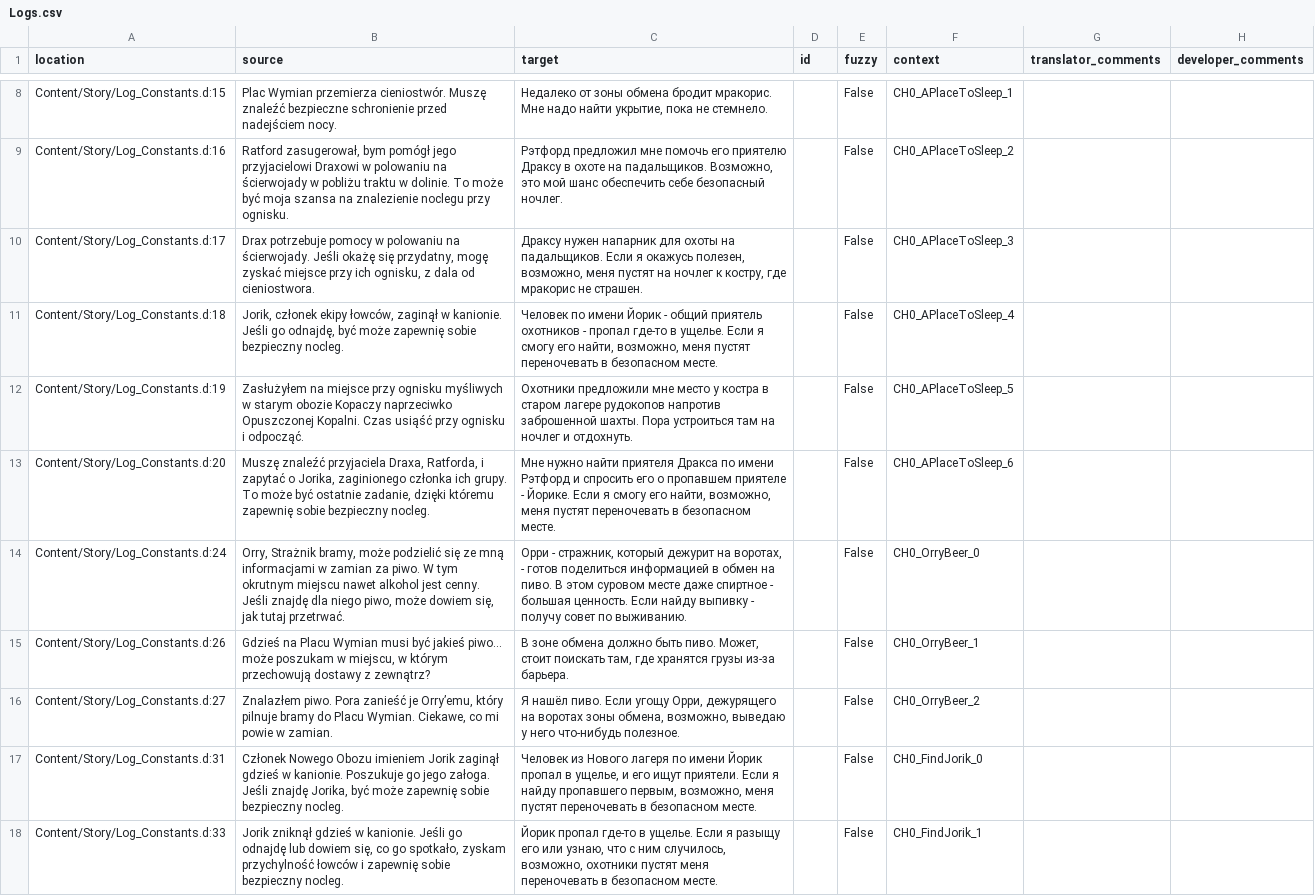
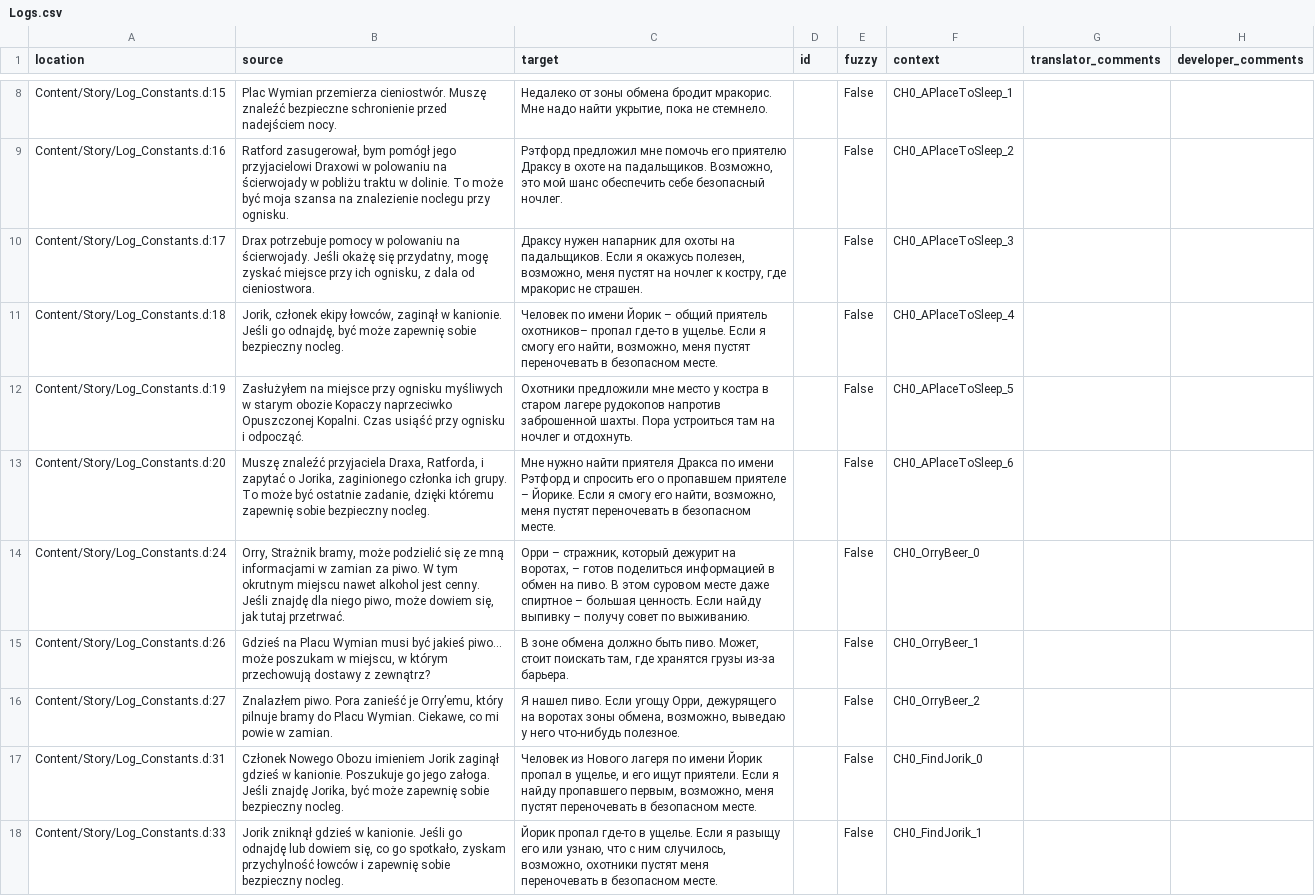
Before and after one commit to Nyras-Enjoyers/nyras-prologue-demake-scripts, a CSV file: .translations/ru/Logs.csv, drawn as a sheet; only a part is shown, gaps mark what is left out; the diff covers the shown part only.

Commit message:
Translated using Weblate (Russian)
Currently translated at 100.0% (24 of 24 strings)

Translation: Nyras Prolog Demake/Logs
Translate-URL: http://weblate.cokoliv.eu/projects/nyras-prolog-demake/logs/ru/

```diff
--- a/.translations/ru/Logs.csv
+++ b/.translations/ru/Logs.csv
@@ -10,8 +10,8 @@
 "Content/Story/Log_Constants.d:17","Drax potrzebuje pomocy w polowaniu na ścierwojady. Jeśli okażę się przydatny, mogę zyskać miejsce przy ich ognisku, z dala od cieniostwora.","Драксу нужен напарник для охоты на падальщиков. Если я окажусь полезен, возможно, меня пустят на ночлег к костру, где мракорис не страшен.","","False","CH0_APlaceToSleep_3","",""
-"Content/Story/Log_Constants.d:18","Jorik, członek ekipy łowców, zaginął w kanionie. Jeśli go odnajdę, być może zapewnię sobie bezpieczny nocleg.","Человек по имени Йорик - общий приятель охотников - пропал где-то в ущелье. Если я смогу его найти, возможно, меня пустят переночевать в безопасном месте.","","False","CH0_APlaceToSleep_4","",""
+"Content/Story/Log_Constants.d:18","Jorik, członek ekipy łowców, zaginął w kanionie. Jeśli go odnajdę, być może zapewnię sobie bezpieczny nocleg.","Человек по имени Йорик – общий приятель охотников– пропал где-то в ущелье. Если я смогу его найти, возможно, меня пустят переночевать в безопасном месте.","","False","CH0_APlaceToSleep_4","",""
 "Content/Story/Log_Constants.d:19","Zasłużyłem na miejsce przy ognisku myśliwych w starym obozie Kopaczy naprzeciwko Opuszczonej Kopalni. Czas usiąść przy ognisku i odpocząć.","Охотники предложили мне место у костра в старом лагере рудокопов напротив заброшенной шахты. Пора устроиться там на ночлег и отдохнуть.","","False","CH0_APlaceToSleep_5","",""
-"Content/Story/Log_Constants.d:20","Muszę znaleźć przyjaciela Draxa, Ratforda, i zapytać o Jorika, zaginionego członka ich grupy. To może być ostatnie zadanie, dzięki któremu zapewnię sobie bezpieczny nocleg.","Мне нужно найти приятеля Дракса по имени Рэтфорд и спросить его о пропавшем приятеле - Йорике. Если я смогу его найти, возможно, меня пустят переночевать в безопасном месте.","","False","CH0_APlaceToSleep_6","",""
-"Content/Story/Log_Constants.d:24","Orry, Strażnik bramy, może podzielić się ze mną informacjami w zamian za piwo. W tym okrutnym miejscu nawet alkohol jest cenny. Jeśli znajdę dla niego piwo, może dowiem się, jak tutaj przetrwać.","Орри - стражник, который дежурит на воротах, - готов поделиться информацией в обмен на пиво. B этом суровом месте даже спиртное - большая ценность. Если найду выпивку - получу совет по выживанию.","","False","CH0_OrryBeer_0","",""
+"Content/Story/Log_Constants.d:20","Muszę znaleźć przyjaciela Draxa, Ratforda, i zapytać o Jorika, zaginionego członka ich grupy. To może być ostatnie zadanie, dzięki któremu zapewnię sobie bezpieczny nocleg.","Мне нужно найти приятеля Дракса по имени Рэтфорд и спросить его о пропавшем приятеле – Йорике. Если я смогу его найти, возможно, меня пустят переночевать в безопасном месте.","","False","CH0_APlaceToSleep_6","",""
+"Content/Story/Log_Constants.d:24","Orry, Strażnik bramy, może podzielić się ze mną informacjami w zamian za piwo. W tym okrutnym miejscu nawet alkohol jest cenny. Jeśli znajdę dla niego piwo, może dowiem się, jak tutaj przetrwać.","Орри – стражник, который дежурит на воротах, – готов поделиться информацией в обмен на пиво. B этом суровом месте даже спиртное – большая ценность. Если найду выпивку – получу совет по выживанию.","","False","CH0_OrryBeer_0","",""
 "Content/Story/Log_Constants.d:26","Gdzieś na Placu Wymian musi być jakieś piwo... może poszukam w miejscu, w którym przechowują dostawy z zewnątrz?","В зоне обмена должно быть пиво. Может, стоит поискать там, где хранятся грузы из-за барьера.","","False","CH0_OrryBeer_1","",""
-"Content/Story/Log_Constants.d:27","Znalazłem piwo. Pora zanieść je Orry’emu, który pilnuje bramy do Placu Wymian. Ciekawe, co mi powie w zamian.","Я нашёл пиво. Если угощу Орри, дежурящего на воротах зоны обмена, возможно, выведаю у него что-нибудь полезное.","","False","CH0_OrryBeer_2","",""
+"Content/Story/Log_Constants.d:27","Znalazłem piwo. Pora zanieść je Orry’emu, który pilnuje bramy do Placu Wymian. Ciekawe, co mi powie w zamian.","Я нашeл пиво. Если угощу Орри, дежурящего на воротах зоны обмена, возможно, выведаю у него что-нибудь полезное.","","False","CH0_OrryBeer_2","",""
 "Content/Story/Log_Constants.d:31","Członek Nowego Obozu imieniem Jorik zaginął gdzieś w kanionie. Poszukuje go jego załoga. Jeśli znajdę Jorika, być może zapewnię sobie bezpieczny nocleg.","Человек из Нового лагеря по имени Йорик пропал в ущелье, и eгo ищут приятели. Если я найду пропавшего первым, возможно, меня пустят переночевать в безопасном месте.","","False","CH0_FindJorik_0","",""
```
Also changed, not shown: 5 edited cells elsewhere in this file.
